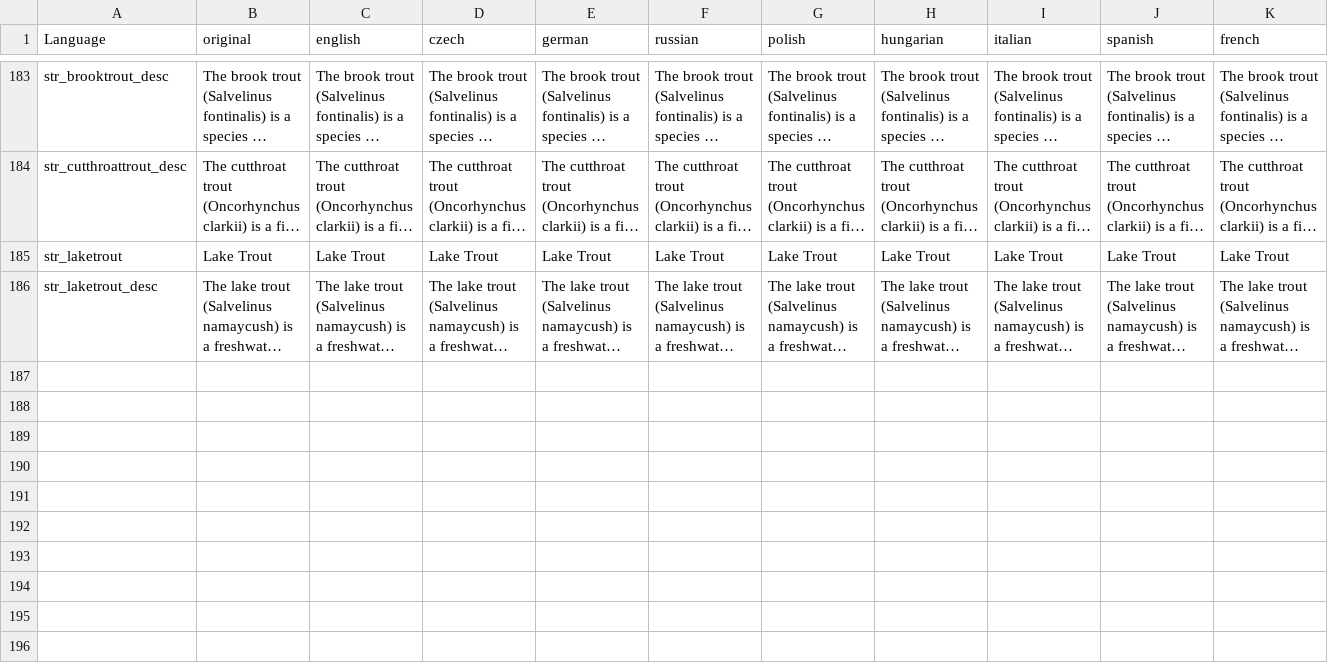
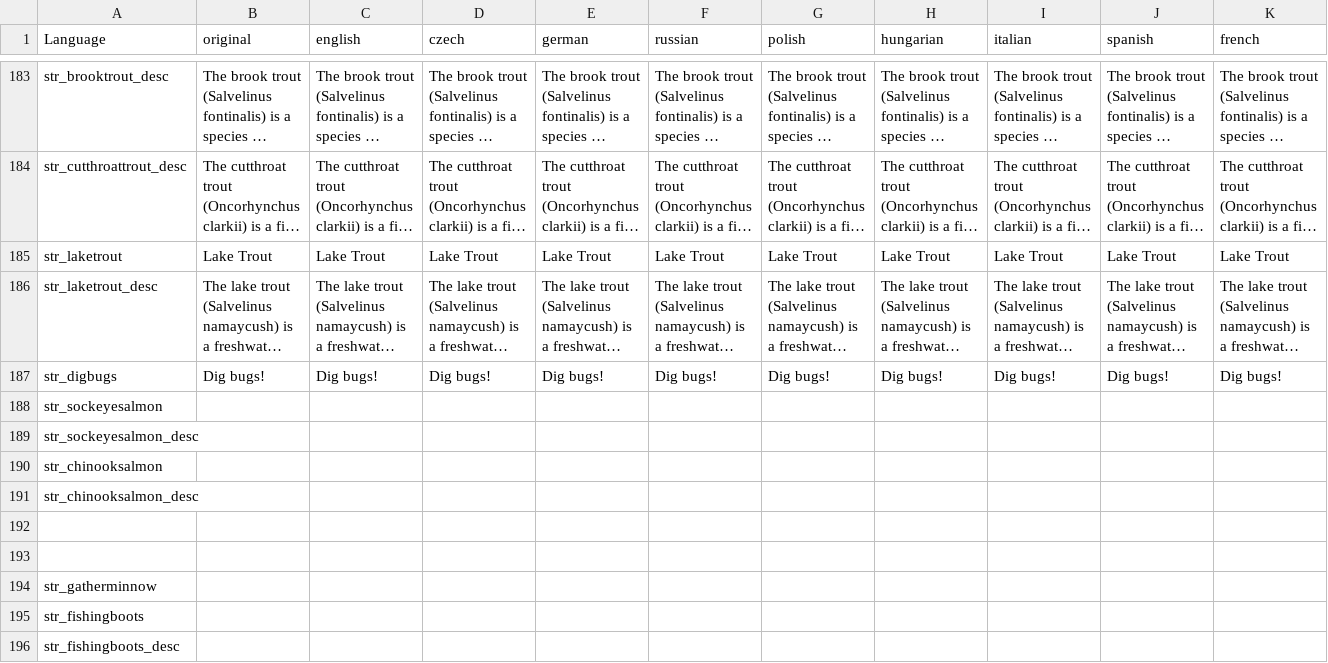
Before and after one commit to PackJC/gebsfish, a CSV file: languagecore/stringtable.csv, drawn as a sheet; only a part is shown, gaps mark what is left out; long unchanged cells end in …; rows hold the shown columns only; the diff names each change by its address in the sheet, - before the commit and + after, or states it on an @@ line.

```diff
--- a/languagecore/stringtable.csv
+++ b/languagecore/stringtable.csv
+row 187: str_digbugs | Dig bugs! | Dig bugs! | Dig bugs! | Dig bugs! | Dig bugs! | Dig bugs! | Dig bugs! | Dig bugs! | Dig bugs! | Dig bugs!
+row 188: str_sockeyesalmon
+row 189: str_sockeyesalmon_desc
+row 190: str_chinooksalmon
+row 191: str_chinooksalmon_desc
+row 192: (empty)
+row 193: (empty)
+row 194: str_gatherminnow
+row 195: str_fishingboots
+row 196: str_fishingboots_desc
```
Also changed, not shown: 16 other files.
